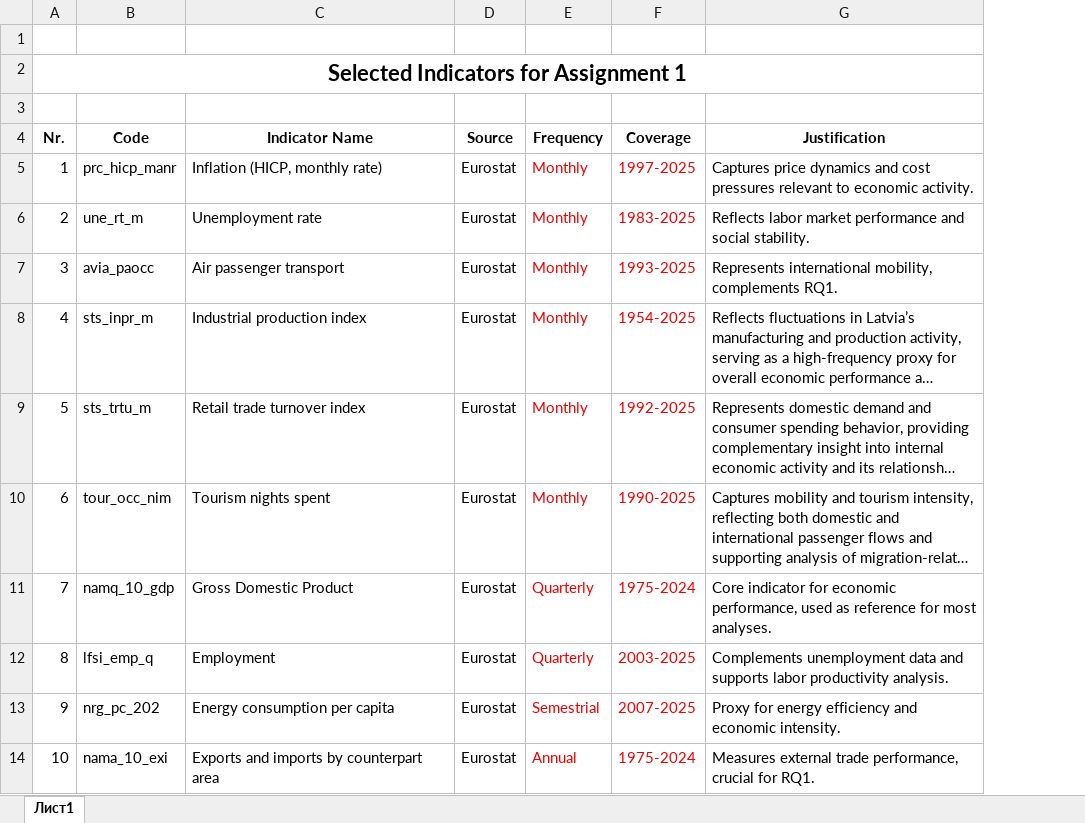
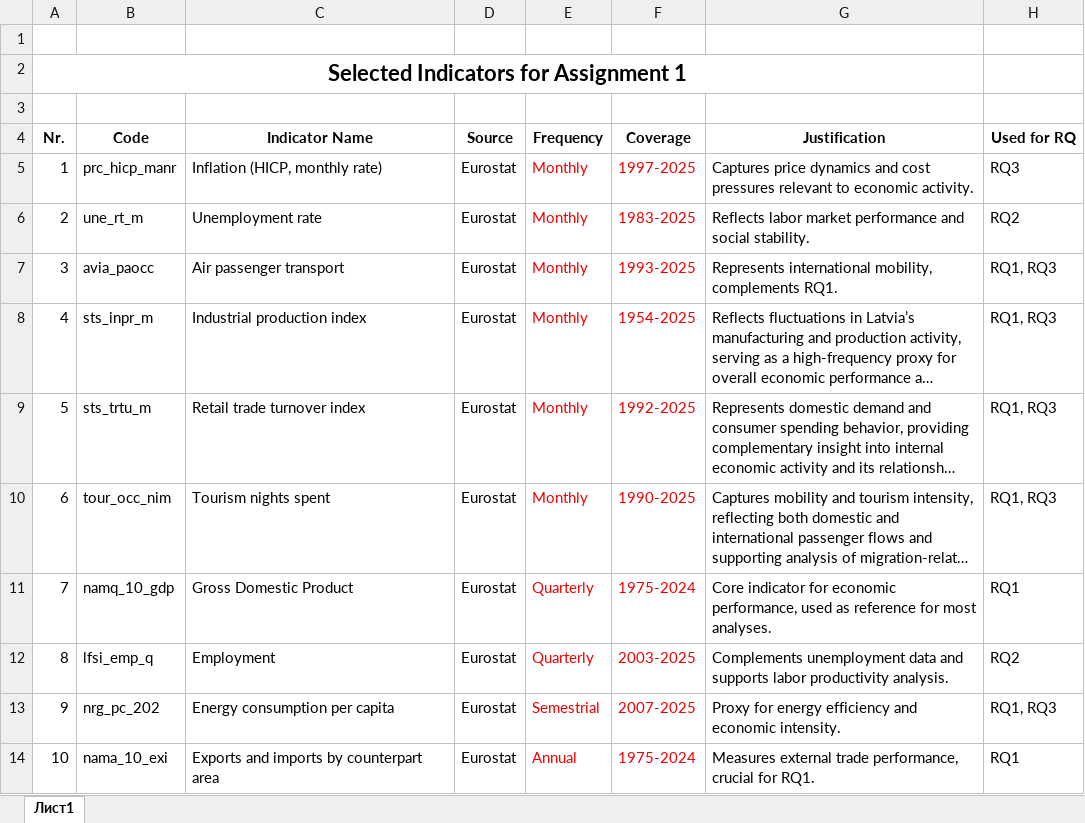
Before and after one commit to IgorLatii/AED_lab_1, an Excel workbook: reports/indicators.xlsx, sheet Лист1, drawn as a sheet; only a part is shown; long unchanged cells end in …; values as stored, in another font and other column widths than the file's, no borders; the diff names each change by its address in the sheet, - before the commit and + after, or states it on an @@ line.

```diff
--- a/reports/indicators.xlsx (sheet Лист1)
+++ b/reports/indicators.xlsx (sheet Лист1)
+column H (Used for RQ), rows 5-14: RQ3 | RQ2 | RQ1, RQ3 | RQ1, RQ3 | RQ1, RQ3 | RQ1, RQ3 | RQ1 | RQ2 | RQ1, RQ3 | RQ1
```
Also changed, not shown: 2 other files.
